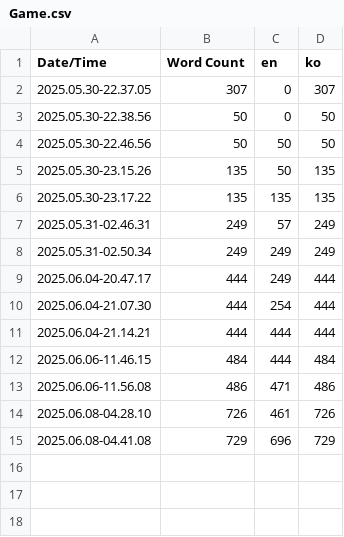
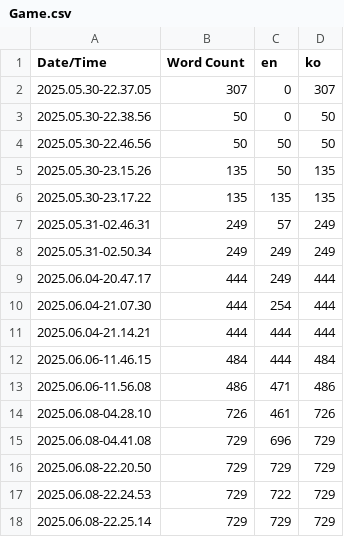
Before and after one commit to dnjfs/ISeeMe, a CSV file: Content/Localization/Game/Game.csv, drawn as a sheet; the diff names each change by its address in the sheet, - before the commit and + after, or states it on an @@ line.

```diff
--- a/Content/Localization/Game/Game.csv
+++ b/Content/Localization/Game/Game.csv
+row 16: 2025.06.08-22.20.50 | 729 | 729 | 729
+row 17: 2025.06.08-22.24.53 | 729 | 722 | 729
+row 18: 2025.06.08-22.25.14 | 729 | 729 | 729
```
Also changed, not shown: 6 other files.
